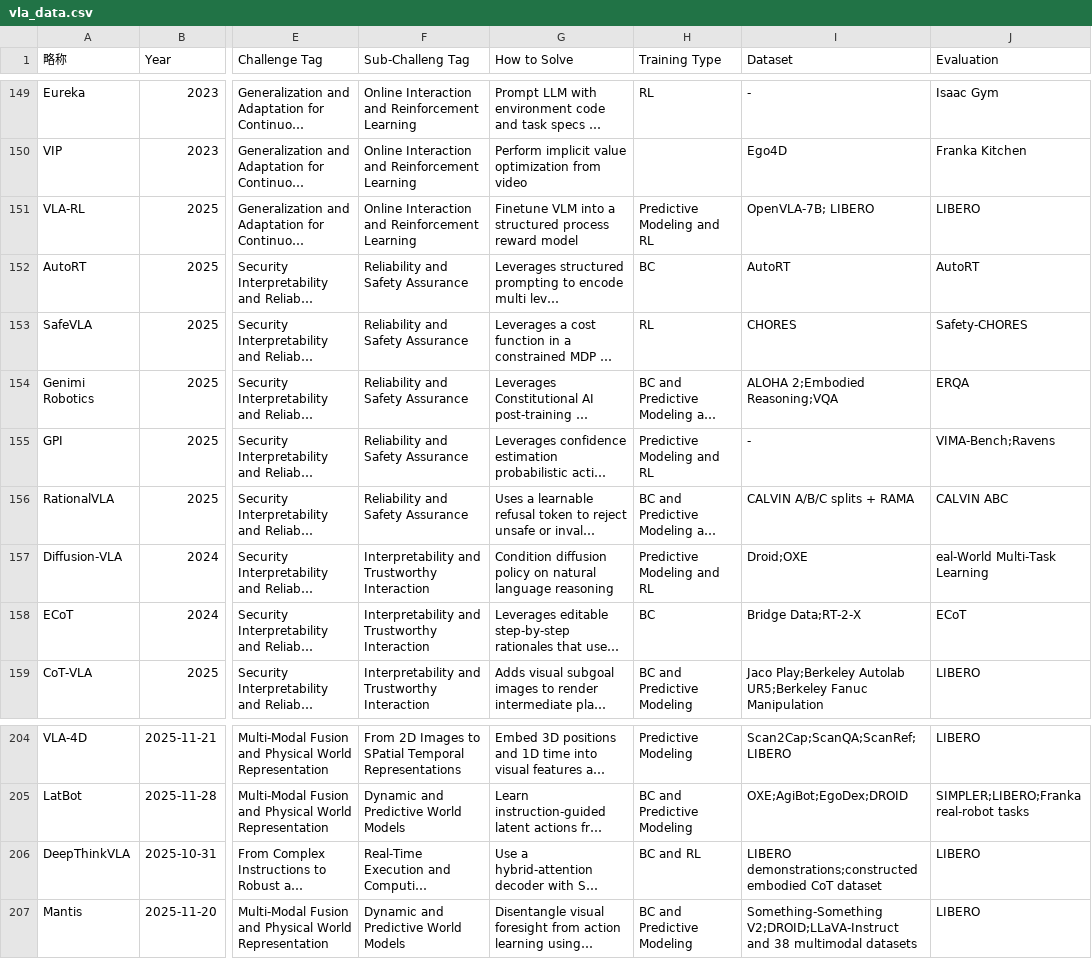
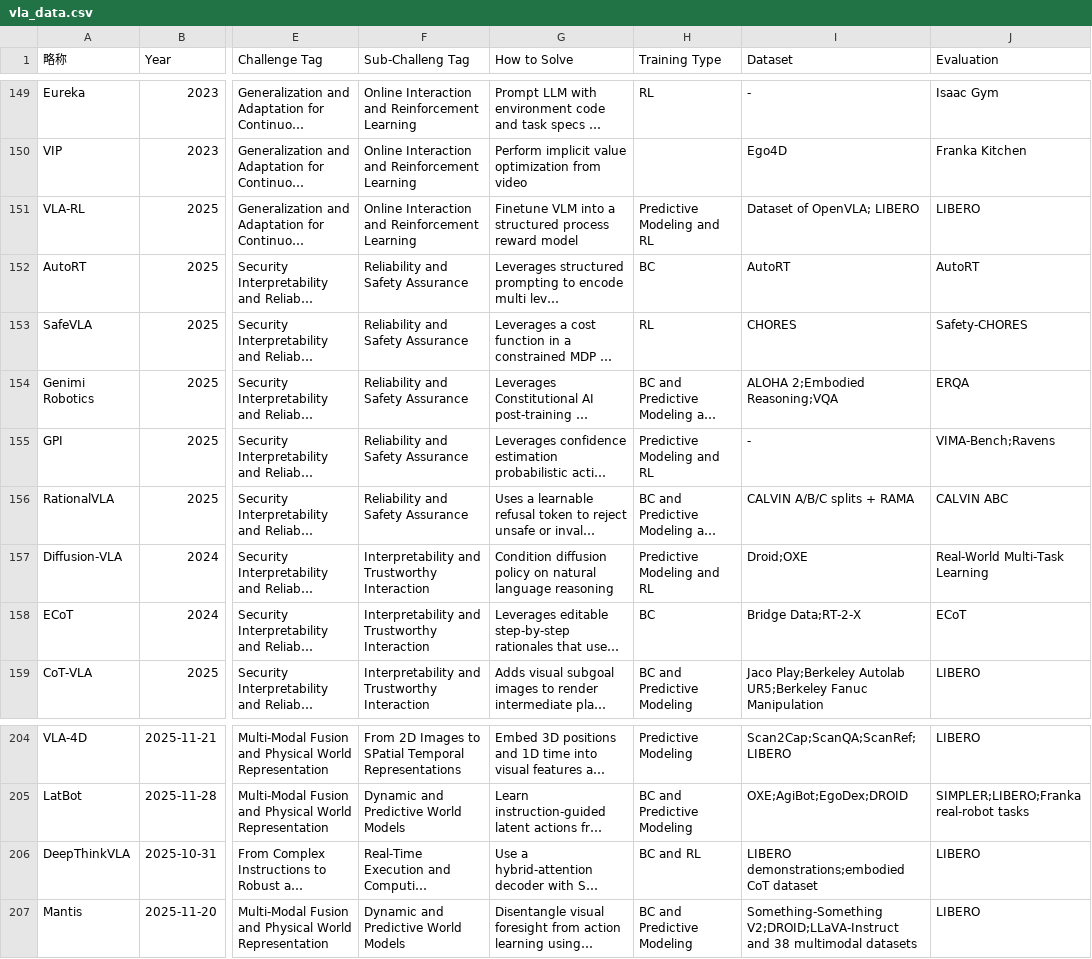
Before and after one commit to SuyuZ1/Survery, a CSV file: data/vla_data.csv, drawn as a sheet; only a part is shown, gaps mark what is left out; long unchanged cells end in …; the diff covers the shown part only; the diff names each change by its address in the sheet, - before the commit and + after, or states it on an @@ line.

```diff
--- a/data/vla_data.csv
+++ b/data/vla_data.csv
-I151 (Dataset): OpenVLA-7B; LIBERO
+I151 (Dataset): Dataset of OpenVLA; LIBERO
-J157 (Evaluation): eal-World Multi-Task Learning
+J157 (Evaluation): Real-World Multi-Task Learning
-I206 (Dataset): LIBERO demonstrations;constructed embodied CoT dataset
+I206 (Dataset): LIBERO demonstrations;embodied CoT dataset
```
Also changed, not shown: 4 added rows and 47 edited cells elsewhere in this file, data/latest.csv, 1 other file.
